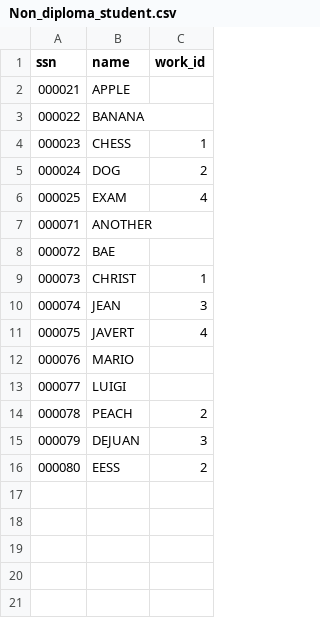
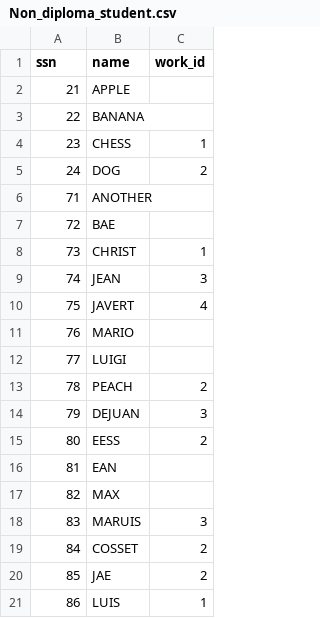
Before and after one commit to LYX0429/DBProject, a CSV file: data/csv/Non_diploma_student.csv, drawn as a sheet.

```diff
--- a/data/csv/Non_diploma_student.csv
+++ b/data/csv/Non_diploma_student.csv
@@ -1,16 +1,21 @@
 ssn,name,work_id
-000021,APPLE,
-000022,BANANA,
-000023,CHESS,1
-000024,DOG,2
-000025,EXAM,4
-000071,ANOTHER,
-000072,BAE,
-000073,CHRIST,1
-000074,JEAN,3
-000075,JAVERT,4
-000076,MARIO,
-000077,LUIGI,
-000078,PEACH,2
-000079,DEJUAN,3
-000080,EESS,2
+21,APPLE,
+22,BANANA,
+23,CHESS,1
+24,DOG,2
+71,ANOTHER,
+72,BAE,
+73,CHRIST,1
+74,JEAN,3
+75,JAVERT,4
+76,MARIO,
+77,LUIGI,
+78,PEACH,2
+79,DEJUAN,3
+80,EESS,2
+81,EAN,
+82,MAX,
+83,MARUIS,3
+84,COSSET,2
+85,JAE,2
+86,LUIS,1
```
Also changed, not shown: data/csv/major.csv, data/csv/professor.csv, 3 other files.
